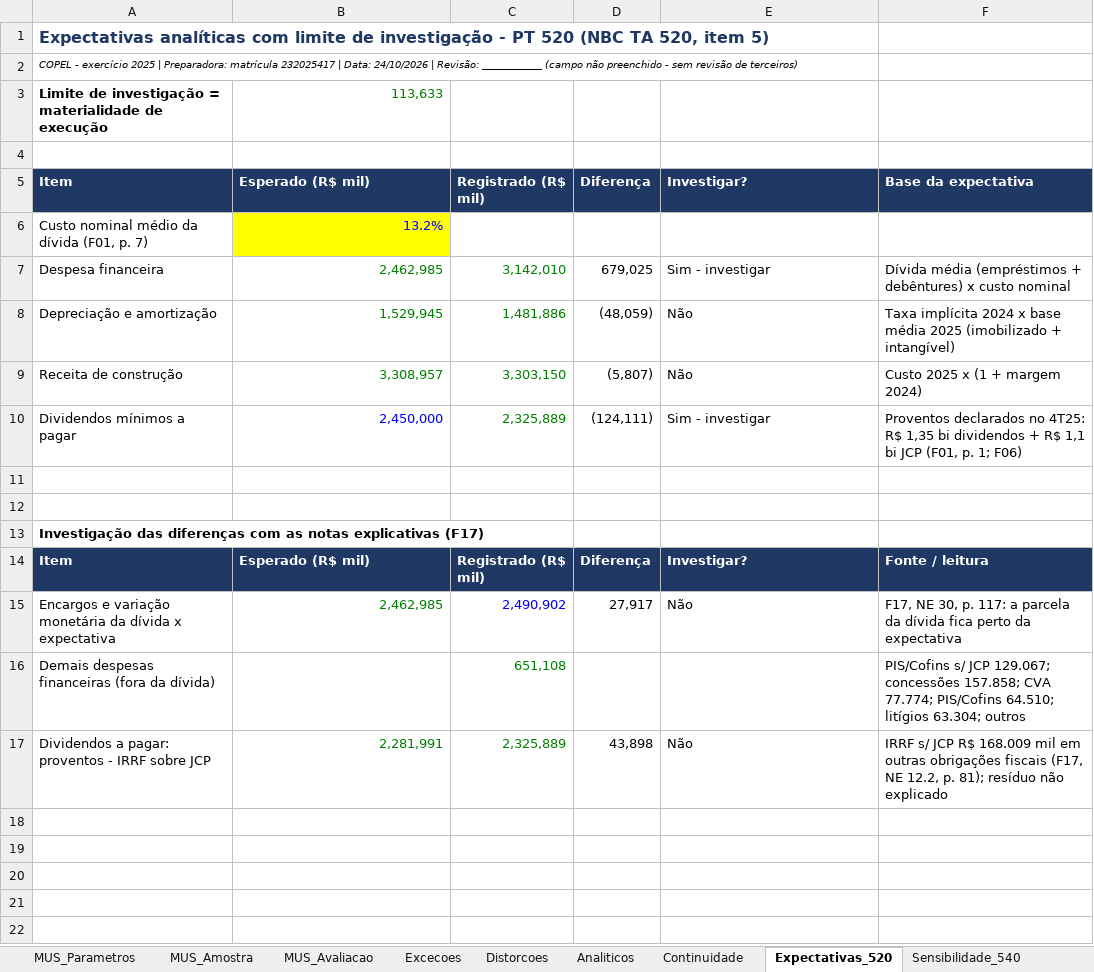
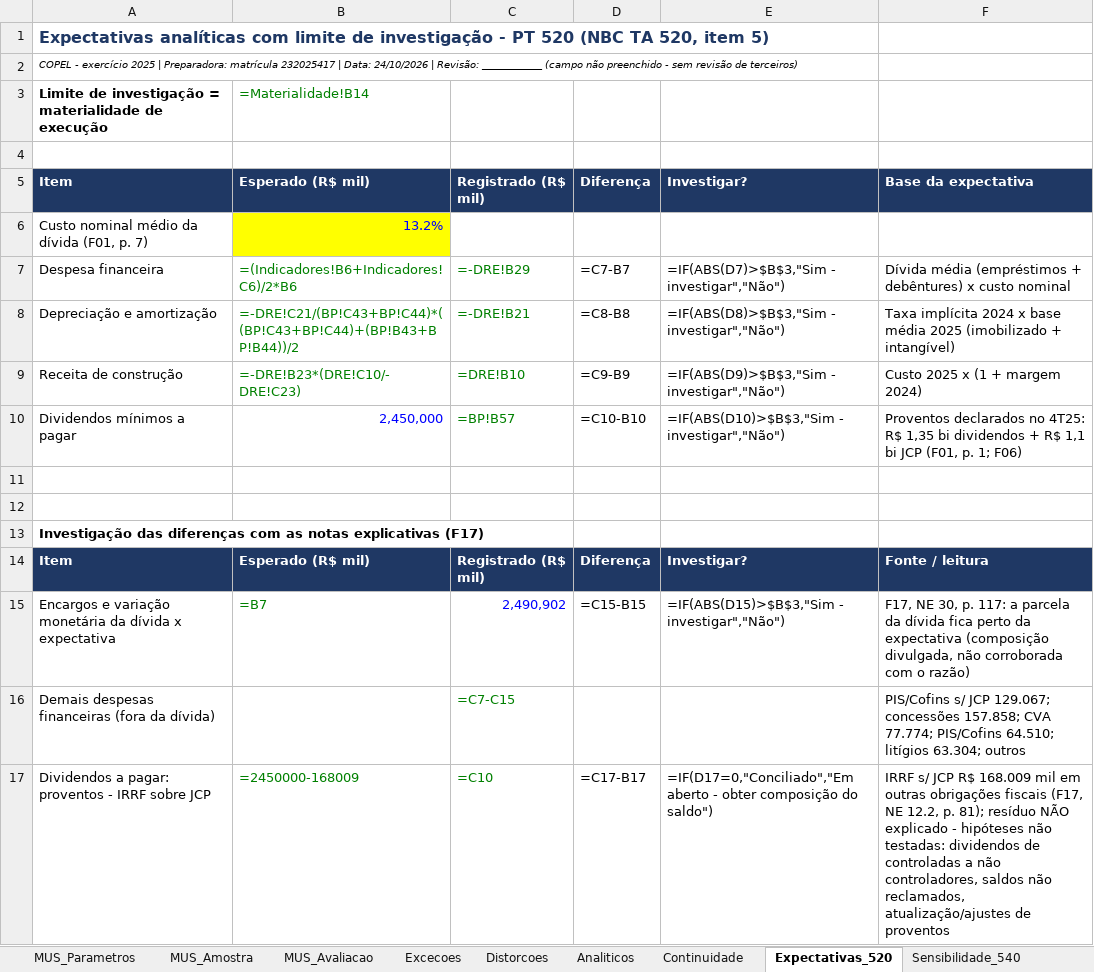
Before and after one commit to daiannesilvaadm-bot/copel-auditoria-2025-232025417, an Excel workbook: 02_PLANILHAS/PT_calculos_COPEL_2025.xlsx, sheet Expectativas_520, drawn as a sheet; values as stored, in another font and other column widths than the file's, no borders; formulas without a stored value are shown as written; removed rows and columns are numbered as before the commit, all else as after; the diff names each change by its address in the sheet, - before the commit and + after, or states it on an @@ line.

```diff
--- a/02_PLANILHAS/PT_calculos_COPEL_2025.xlsx (sheet Expectativas_520)
+++ b/02_PLANILHAS/PT_calculos_COPEL_2025.xlsx (sheet Expectativas_520)
-B3: 113,633
+B3: =Materialidade!B14
-B7: 2,462,985
+B7: =(Indicadores!B6+Indicadores!C6)/2*B6
-C7: 3,142,010
+C7: =-DRE!B29
-D7: 679,025
+D7: =C7-B7
-E7: Sim - investigar
+E7: =IF(ABS(D7)>$B$3,"Sim - investigar","Não")
-B8: 1,529,945
+B8: =-DRE!C21/(BP!C43+BP!C44)*((BP!C43+BP!C44)+(BP!B43+BP!B44))/2
-C8: 1,481,886
+C8: =-DRE!B21
-D8: (48,059)
+D8: =C8-B8
-E8: Não
+E8: =IF(ABS(D8)>$B$3,"Sim - investigar","Não")
-B9: 3,308,957
+B9: =-DRE!B23*(DRE!C10/-DRE!C23)
-C9: 3,303,150
+C9: =DRE!B10
-D9: (5,807)
+D9: =C9-B9
-E9: Não
+E9: =IF(ABS(D9)>$B$3,"Sim - investigar","Não")
-C10: 2,325,889
+C10: =BP!B57
-D10: (124,111)
+D10: =C10-B10
-E10: Sim - investigar
+E10: =IF(ABS(D10)>$B$3,"Sim - investigar","Não")
-B15: 2,462,985
+B15: =B7
-D15: 27,917
+D15: =C15-B15
-E15: Não
+E15: =IF(ABS(D15)>$B$3,"Sim - investigar","Não")
-F15: …da expectativa
+F15: …da expectativa (composição divulgada, não corroborada com o razão)
-C16: 651,108
+C16: =C7-C15
-row 17: Dividendos a pagar: proventos - IRRF sobre JCP | 2,281,991 | 2,325,889 | 43,898 | Não | IRRF s/ JCP R$ 168.009 mil em outras obrigações fiscais (F17, NE 12.2, p. 81); resíduo não explicado
+row 17: Dividendos a pagar: proventos - IRRF sobre JCP | =2450000-168009 | =C10 | =C17-B17 | =IF(D17=0,"Conciliado","Em aberto - obter composição do saldo") | IRRF s/ JCP R$ 168.009 mil em outras obrigações fiscais (F17, NE 12.2, p. 81); resíduo NÃO explicado - hipóteses não testadas: dividendos de controladas a não controladores, saldos não reclamados, atualização/ajustes de proventos
```
Also changed, not shown: sheet MUS_Amostra, sheet Contas_Significativas, sheet BP, sheet DRE, sheet MUS_Avaliacao, sheet Distorcoes, 11 more sheets, 10 other files.
